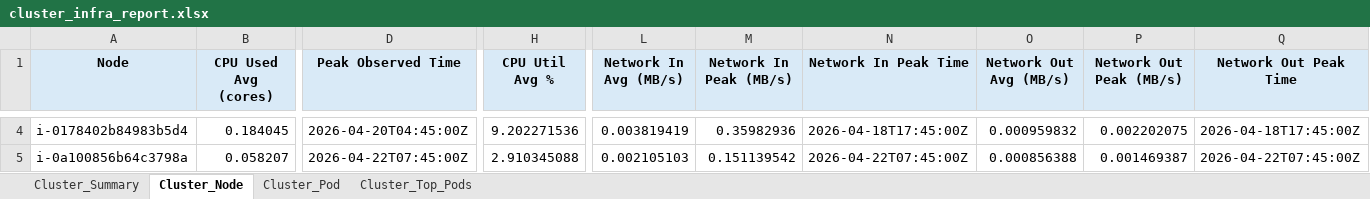
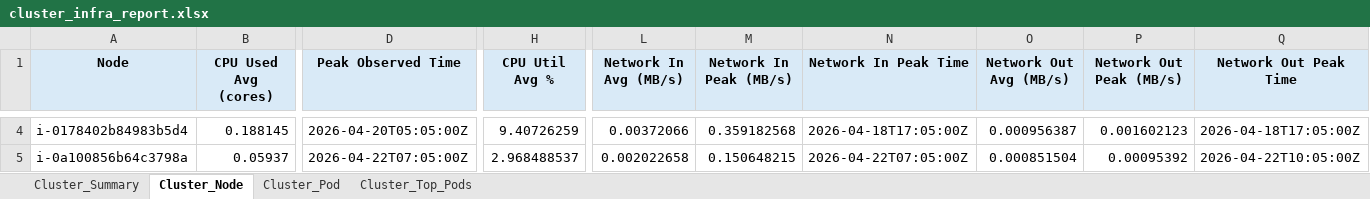
Before and after one commit to BangarwaAnish/delete, an Excel workbook: cluster_infra_report.xlsx, sheet Cluster_Node, drawn as a sheet; only a part is shown, gaps mark what is left out; values as stored, in another font and other column widths than the file's, no borders; the diff covers the shown part only; the diff names each change by its address in the sheet, - before the commit and + after, or states it on an @@ line.

```diff
--- a/cluster_infra_report.xlsx (sheet Cluster_Node)
+++ b/cluster_infra_report.xlsx (sheet Cluster_Node)
-B4 (CPU Used Avg (cores)): 0.184045
+B4 (CPU Used Avg (cores)): 0.188145
-D4 (Peak Observed Time): 2026-04-20T04:45:00Z
+D4 (Peak Observed Time): 2026-04-20T05:05:00Z
-H4 (CPU Util Avg %): 9.202271536
+H4 (CPU Util Avg %): 9.40726259
-L4 (Network In Avg (MB/s)): 0.003819419
+L4 (Network In Avg (MB/s)): 0.00372066
-M4 (Network In Peak (MB/s)): 0.35982936
+M4 (Network In Peak (MB/s)): 0.359182568
-N4 (Network In Peak Time): 2026-04-18T17:45:00Z
+N4 (Network In Peak Time): 2026-04-18T17:05:00Z
-O4 (Network Out Avg (MB/s)): 0.000959832
+O4 (Network Out Avg (MB/s)): 0.000956387
-P4 (Network Out Peak (MB/s)): 0.002202075
+P4 (Network Out Peak (MB/s)): 0.001602123
-Q4 (Network Out Peak Time): 2026-04-18T17:45:00Z
+Q4 (Network Out Peak Time): 2026-04-18T17:05:00Z
-B5 (CPU Used Avg (cores)): 0.058207
+B5 (CPU Used Avg (cores)): 0.05937
-D5 (Peak Observed Time): 2026-04-22T07:45:00Z
+D5 (Peak Observed Time): 2026-04-22T07:05:00Z
-H5 (CPU Util Avg %): 2.910345088
+H5 (CPU Util Avg %): 2.968488537
-L5 (Network In Avg (MB/s)): 0.002105103
+L5 (Network In Avg (MB/s)): 0.002022658
-M5 (Network In Peak (MB/s)): 0.151139542
+M5 (Network In Peak (MB/s)): 0.150648215
-N5 (Network In Peak Time): 2026-04-22T07:45:00Z
+N5 (Network In Peak Time): 2026-04-22T07:05:00Z
-O5 (Network Out Avg (MB/s)): 0.000856388
+O5 (Network Out Avg (MB/s)): 0.000851504
-P5 (Network Out Peak (MB/s)): 0.001469387
+P5 (Network Out Peak (MB/s)): 0.00095392
-Q5 (Network Out Peak Time): 2026-04-22T07:45:00Z
+Q5 (Network Out Peak Time): 2026-04-22T10:05:00Z
```
Also changed, not shown: 117 edited cells elsewhere in this sheet, sheet Cluster_Pod, sheet Cluster_Top_Pods, sheet Cluster_Summary, 1 other file.
